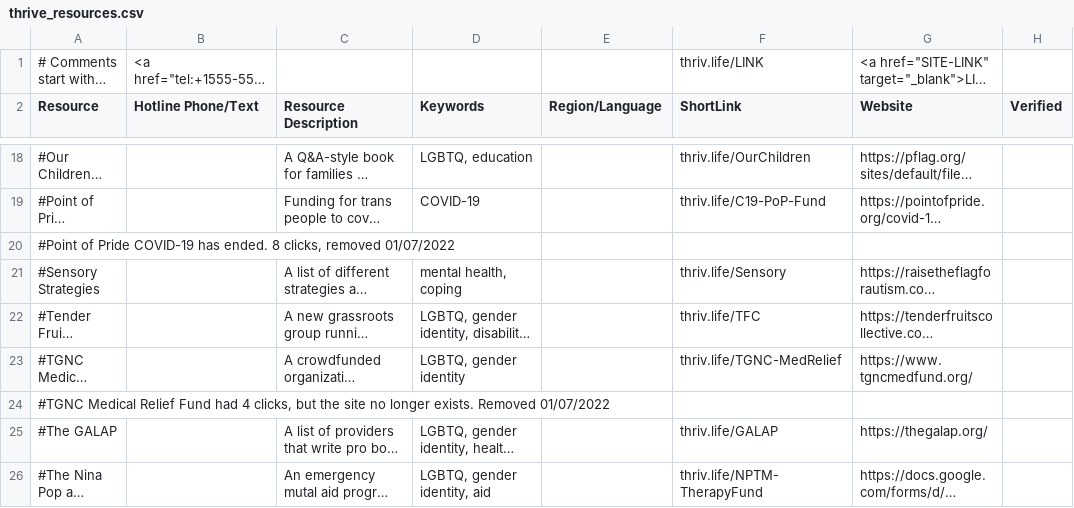
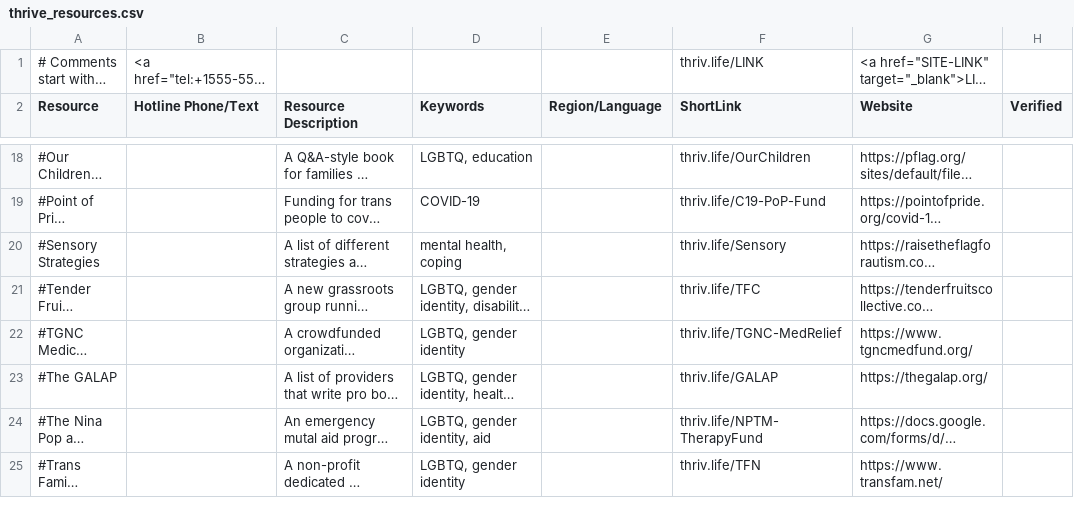
Before and after one commit to ThriveLifeline/thrive-lifeline, a CSV file: _site/thrive_resources.csv, drawn as a sheet; only a part is shown, gaps mark what is left out; the shorter side is filled out with more unchanged rows; long unchanged cells end in …; the diff names each change by its address in the sheet, - before the commit and + after, or states it on an @@ line.

Commit message:
fixed resource database perhaps

```diff
--- a/_site/thrive_resources.csv
+++ b/_site/thrive_resources.csv
-row 20: #Point of Pride COVID-19 has ended. 8 clicks, removed 01/07/2022
-row 24: #TGNC Medical Relief Fund had 4 clicks, but the site no longer exists. Removed 01/07/2022
```
Also changed, not shown: thrive_resources.csv, 3 other files.
